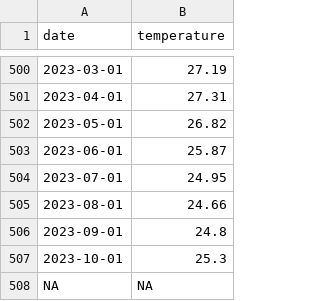
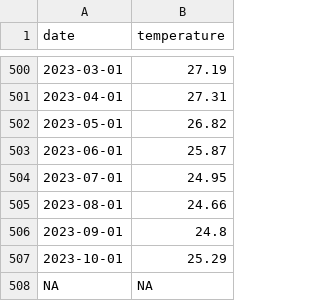
Before and after one commit to 360-info/tracker-ocean-temperatures, a CSV file: data/monthly/indian_ocean.csv, drawn as a sheet; only a part is shown, gaps mark what is left out.

```diff
--- a/data/monthly/indian_ocean.csv
+++ b/data/monthly/indian_ocean.csv
@@ -506,3 +506,3 @@ date,temperature
 2023-09-01,24.8
-2023-10-01,25.3
+2023-10-01,25.29
 NA,NA
```
Also changed, not shown: data/monthly-all.csv, data/monthly/arctic_ocean.csv, 11 other files.
